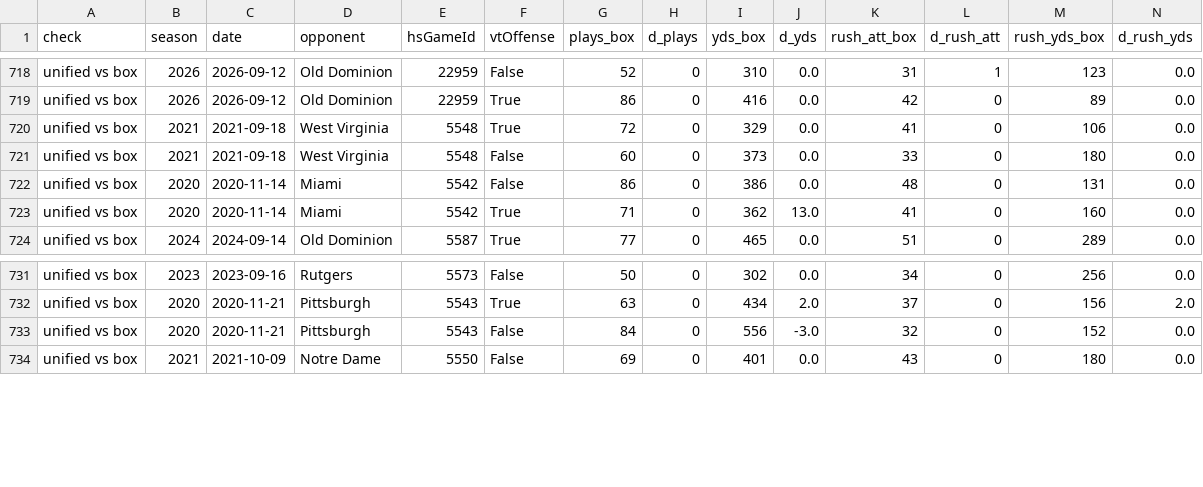
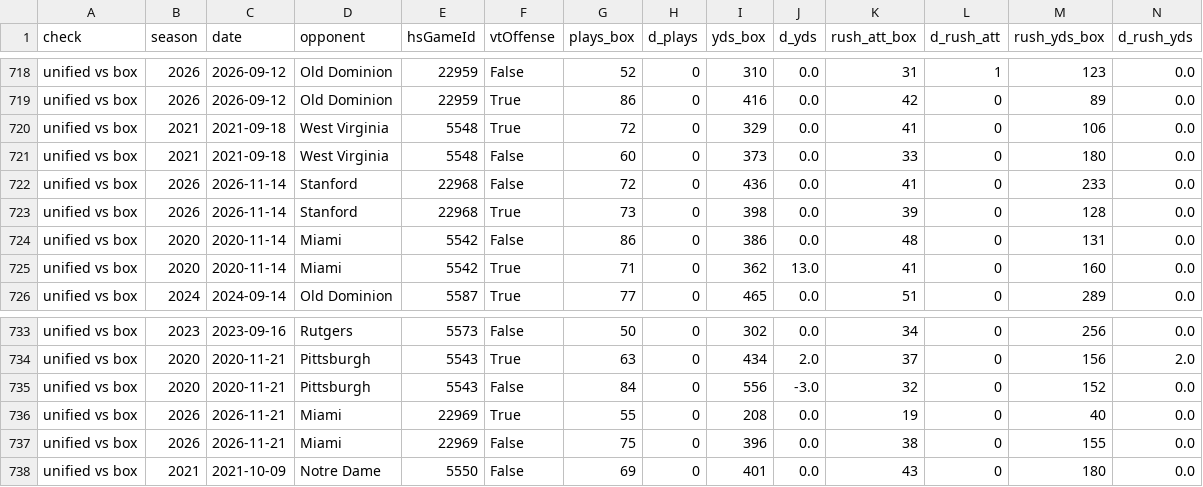
Before and after one commit to justinmorg/justinmorg.github.io, a CSV file: vt-football/data/unified/validation.csv, drawn as a sheet; only a part is shown, gaps mark what is left out; rows hold the shown columns only; the diff names each change by its address in the sheet, - before the commit and + after, or states it on an @@ line.

```diff
--- a/vt-football/data/unified/validation.csv
+++ b/vt-football/data/unified/validation.csv
+row 722: unified vs box | 2026 | 2026-11-14 | Stanford | 22968 | False | 72 | 0 | 436 | 0.0 | 41 | 0 | 233 | 0.0
+row 723: unified vs box | 2026 | 2026-11-14 | Stanford | 22968 | True | 73 | 0 | 398 | 0.0 | 39 | 0 | 128 | 0.0
+row 736: unified vs box | 2026 | 2026-11-21 | Miami | 22969 | True | 55 | 0 | 208 | 0.0 | 19 | 0 | 40 | 0.0
+row 737: unified vs box | 2026 | 2026-11-21 | Miami | 22969 | False | 75 | 0 | 396 | 0.0 | 38 | 0 | 155 | 0.0
```
Also changed, not shown: 46 other files.
